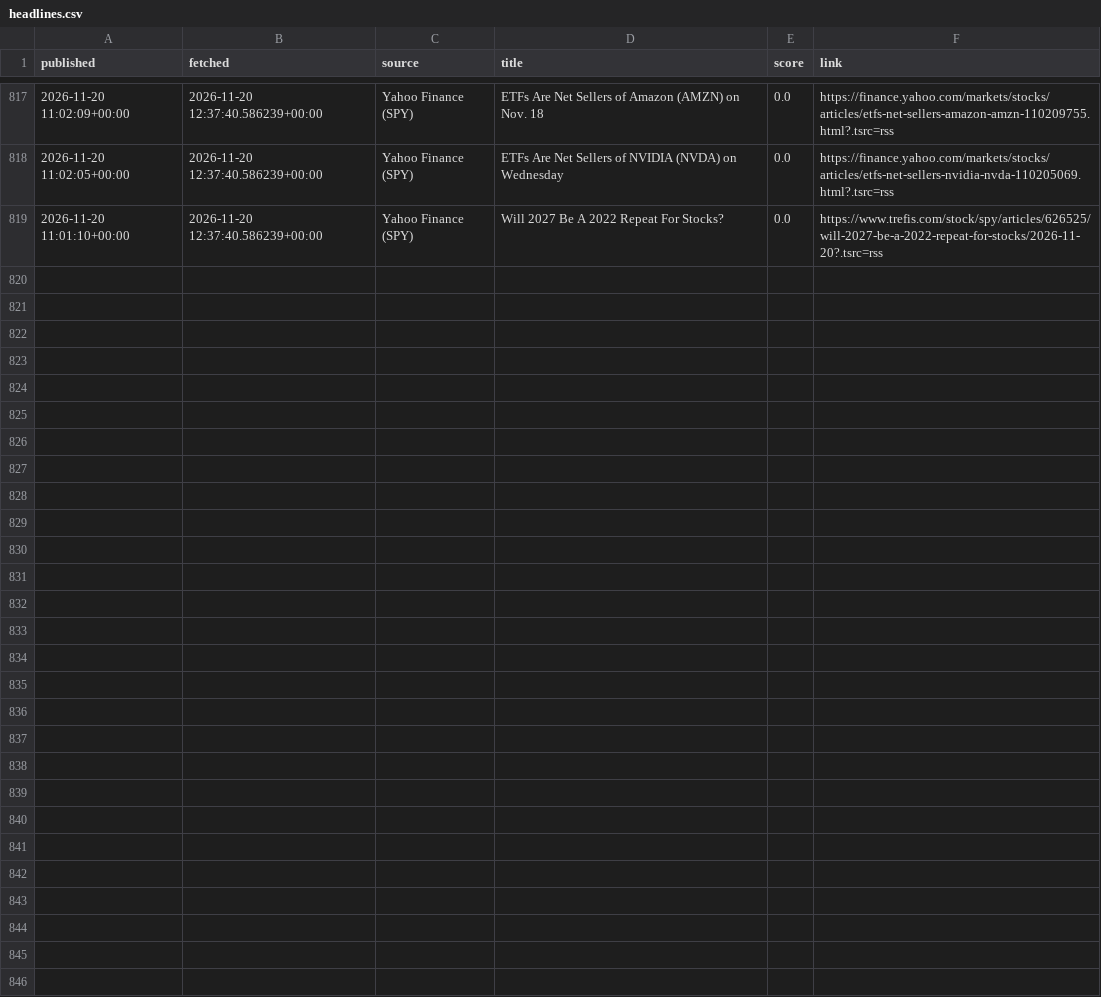
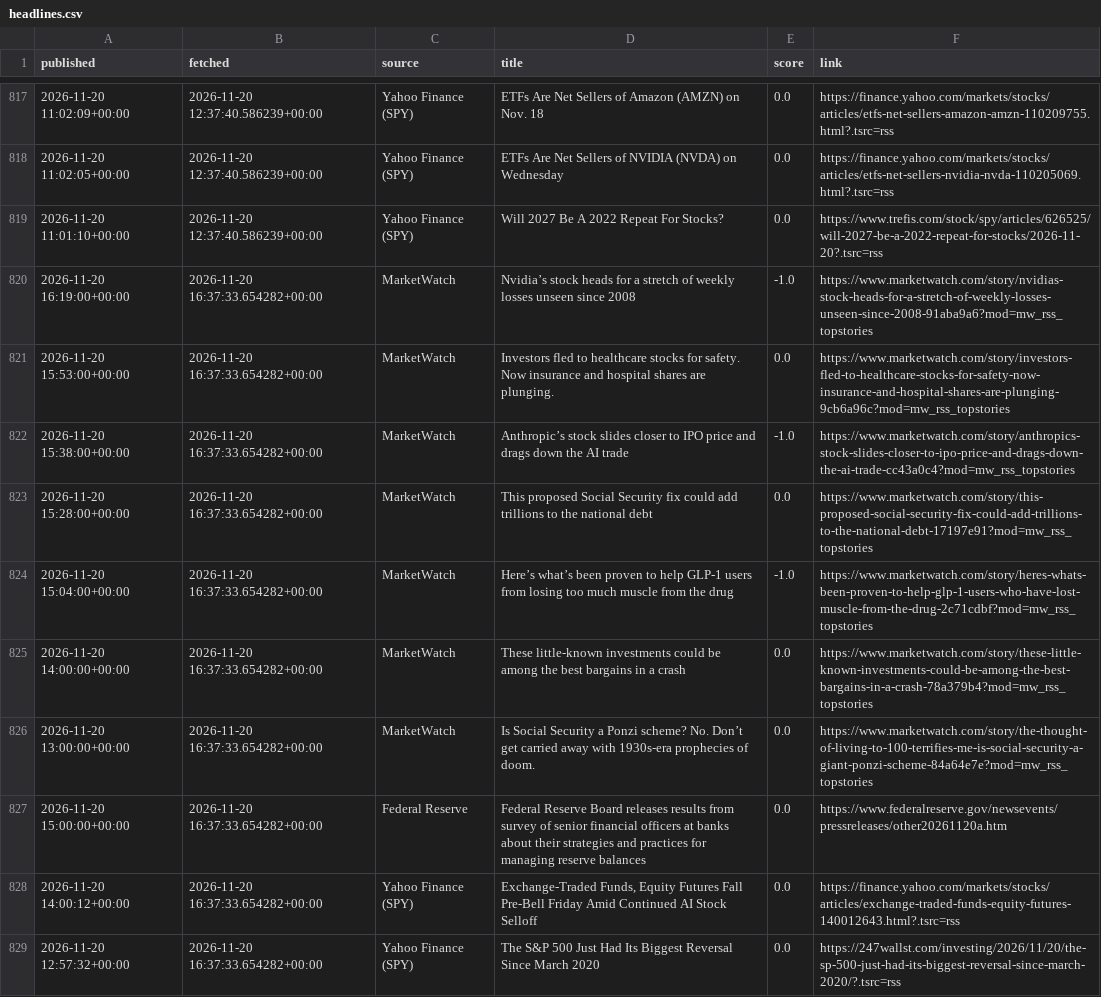
Before and after one commit to eitank123/InverterModel, a CSV file: data/news/headlines.csv, drawn as a sheet; only a part is shown, gaps mark what is left out; the diff names each change by its address in the sheet, - before the commit and + after, or states it on an @@ line.

```diff
--- a/data/news/headlines.csv
+++ b/data/news/headlines.csv
+row 820: 2026-11-20 16:19:00+00:00 | 2026-11-20 16:37:33.654282+00:00 | MarketWatch | Nvidia’s stock heads for a stretch of weekly losses unseen since 2008 | -1.0 | https://www.marketwatch.com/story/nvidias-stock-heads-for-a-stretch-of-weekly-losses-unseen-since-2008-91aba9a6?mod=mw_rss_topstories
+row 821: 2026-11-20 15:53:00+00:00 | 2026-11-20 16:37:33.654282+00:00 | MarketWatch | Investors fled to healthcare stocks for safety. Now insurance and hospital shares are plunging. | 0.0 | https://www.marketwatch.com/story/investors-fled-to-healthcare-stocks-for-safety-now-insurance-and-hospital-shares-are-plunging-9cb6a96c?mod=mw_rss_topstories
+row 822: 2026-11-20 15:38:00+00:00 | 2026-11-20 16:37:33.654282+00:00 | MarketWatch | Anthropic’s stock slides closer to IPO price and drags down the AI trade | -1.0 | https://www.marketwatch.com/story/anthropics-stock-slides-closer-to-ipo-price-and-drags-down-the-ai-trade-cc43a0c4?mod=mw_rss_topstories
+row 823: 2026-11-20 15:28:00+00:00 | 2026-11-20 16:37:33.654282+00:00 | MarketWatch | This proposed Social Security fix could add trillions to the national debt | 0.0 | https://www.marketwatch.com/story/this-proposed-social-security-fix-could-add-trillions-to-the-national-debt-17197e91?mod=mw_rss_topstories
+row 824: 2026-11-20 15:04:00+00:00 | 2026-11-20 16:37:33.654282+00:00 | MarketWatch | Here’s what’s been proven to help GLP-1 users from losing too much muscle from the drug | -1.0 | https://www.marketwatch.com/story/heres-whats-been-proven-to-help-glp-1-users-who-have-lost-muscle-from-the-drug-2c71cdbf?mod=mw_rss_topstories
+row 825: 2026-11-20 14:00:00+00:00 | 2026-11-20 16:37:33.654282+00:00 | MarketWatch | These little-known investments could be among the best bargains in a crash | 0.0 | https://www.marketwatch.com/story/these-little-known-investments-could-be-among-the-best-bargains-in-a-crash-78a379b4?mod=mw_rss_topstories
+row 826: 2026-11-20 13:00:00+00:00 | 2026-11-20 16:37:33.654282+00:00 | MarketWatch | Is Social Security a Ponzi scheme? No. Don’t get carried away with 1930s-era prophecies of doom. | 0.0 | https://www.marketwatch.com/story/the-thought-of-living-to-100-terrifies-me-is-social-security-a-giant-ponzi-scheme-84a64e7e?mod=mw_rss_topstories
+row 827: 2026-11-20 15:00:00+00:00 | 2026-11-20 16:37:33.654282+00:00 | Federal Reserve | Federal Reserve Board releases results from survey of senior financial officers at banks about their strategies and practices for managing reserve balances | 0.0 | https://www.federalreserve.gov/newsevents/pressreleases/other20261120a.htm
+row 828: 2026-11-20 14:00:12+00:00 | 2026-11-20 16:37:33.654282+00:00 | Yahoo Finance (SPY) | Exchange-Traded Funds, Equity Futures Fall Pre-Bell Friday Amid Continued AI Stock Selloff | 0.0 | https://finance.yahoo.com/markets/stocks/articles/exchange-traded-funds-equity-futures-140012643.html?.tsrc=rss
+row 829: 2026-11-20 12:57:32+00:00 | 2026-11-20 16:37:33.654282+00:00 | Yahoo Finance (SPY) | The S&P 500 Just Had Its Biggest Reversal Since March 2020 | 0.0 | https://247wallst.com/investing/2026/11/20/the-sp-500-just-had-its-biggest-reversal-since-march-2020/?.tsrc=rss
```
Also changed, not shown: 2 other files.
